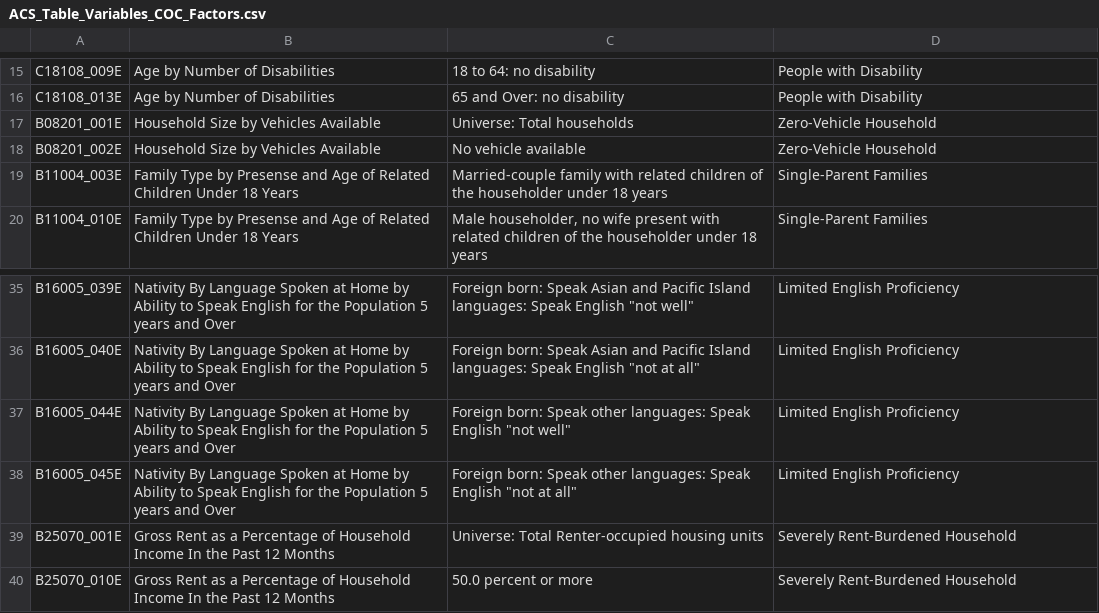
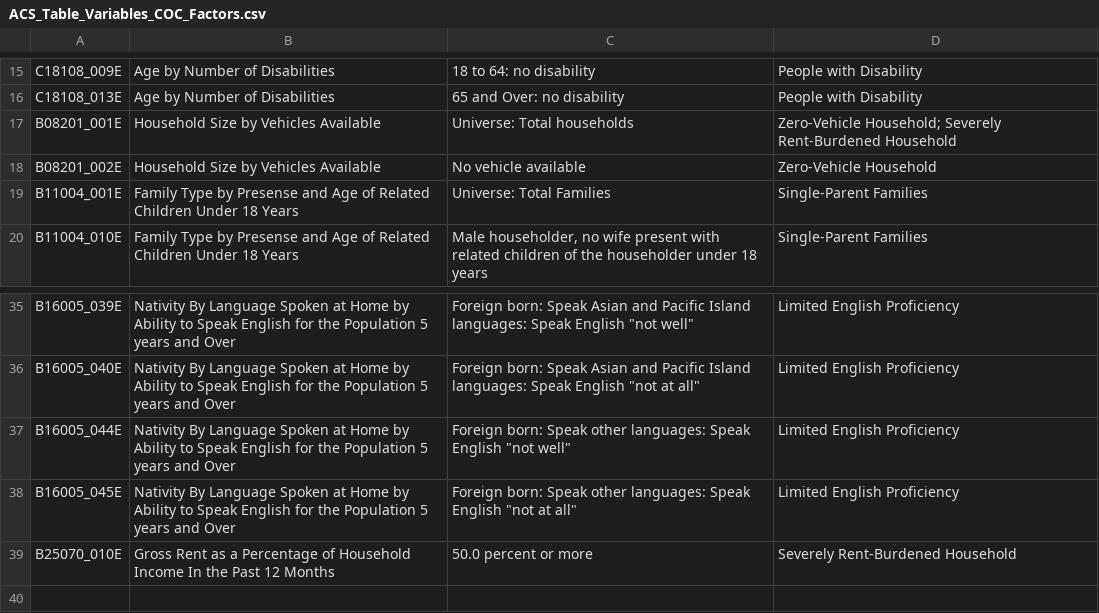
Before and after one commit to BayAreaMetro/Spatial-Analysis-Mapping-Projects, a CSV file: Project-Documentation/Communities-of-Concern/Data/ACS_Table_Variables_COC_Factors.csv, drawn as a sheet; only a part is shown, gaps mark what is left out.

```diff
--- a/Project-Documentation/Communities-of-Concern/Data/ACS_Table_Variables_COC_Factors.csv
+++ b/Project-Documentation/Communities-of-Concern/Data/ACS_Table_Variables_COC_Factors.csv
@@ -16,5 +16,5 @@ C18108_009E,Age by Number of Disabilities,18 to 64: no disability,People with Di
 C18108_013E,Age by Number of Disabilities,65 and Over: no disability,People with Disability
-B08201_001E,Household Size by Vehicles Available,Universe: Total households,Zero-Vehicle Household
+B08201_001E,Household Size by Vehicles Available,Universe: Total households,Zero-Vehicle Household; Severely Rent-Burdened Household
 B08201_002E,Household Size by Vehicles Available,No vehicle available,Zero-Vehicle Household
-B11004_003E,Family Type by Presense and Age of Related Children Under 18 Years,Married-couple family with related children of the householder under 18 years ,Single-Parent Families
+B11004_001E,Family Type by Presense and Age of Related Children Under 18 Years,Universe: Total Families,Single-Parent Families
 B11004_010E,Family Type by Presense and Age of Related Children Under 18 Years,"Male householder, no wife present with related children of the householder under 18 years",Single-Parent Families
@@ -38,3 +38,2 @@ B16005_044E,Nativity By Language Spoken at Home by Ability to Speak English for
 B16005_045E,Nativity By Language Spoken at Home by Ability to Speak English for the Population 5 years and Over,"Foreign born: Speak other languages: Speak English ""not at all""",Limited English Proficiency
-B25070_001E,Gross Rent as a Percentage of Household Income In the Past 12 Months,Universe: Total Renter-occupied housing units,Severely Rent-Burdened Household
 B25070_010E,Gross Rent as a Percentage of Household Income In the Past 12 Months,50.0 percent or more,Severely Rent-Burdened Household
```
Also changed, not shown: Project-Documentation/Communities-of-Concern/Data/COC_Schema.csv.
